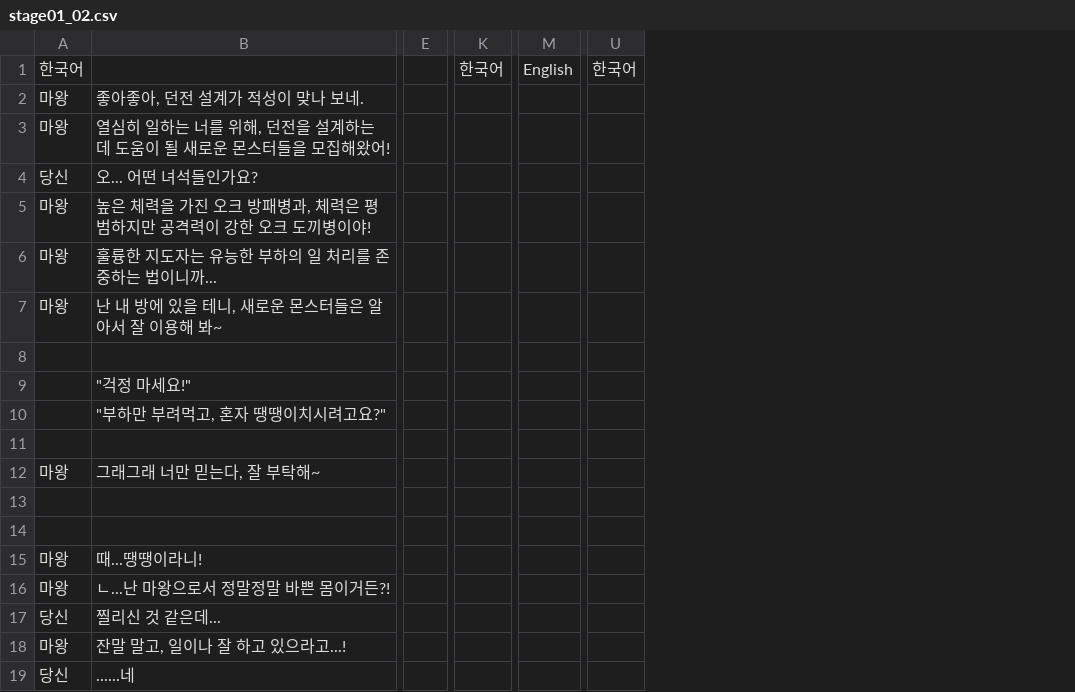
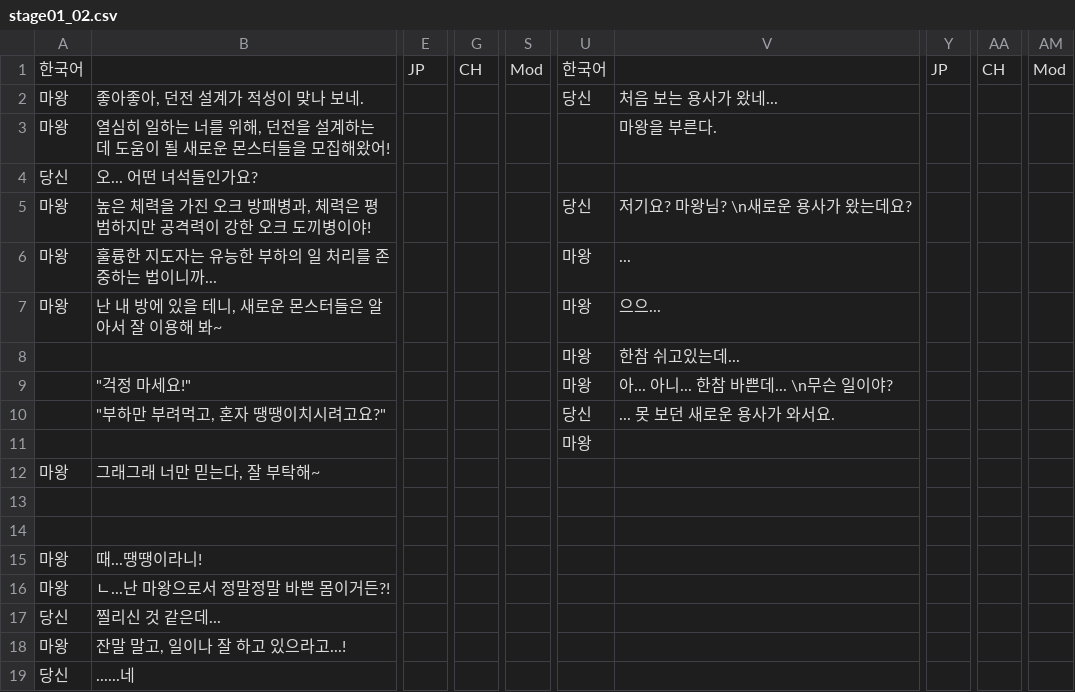
Before and after one commit to zion97/Dungeon-Dev, a CSV file: Dungeon Dev/datafiles/text_data/stage01_02.csv, drawn as a sheet; only a part is shown, gaps mark what is left out; removed rows and columns are numbered as before the commit, all else as after; rows hold the shown columns only; the diff covers the shown part only; the diff names each change by its address in the sheet, - before the commit and + after, or states it on an @@ line.

```diff
--- a/Dungeon Dev/datafiles/text_data/stage01_02.csv
+++ b/Dungeon Dev/datafiles/text_data/stage01_02.csv
-column E, empty
+column E, row 1: JP
+column G, row 1: CH
-column K, row 1: 한국어
-column M, row 1: English
+column S, row 1: Mod
-column U, row 1: 한국어
+column U, rows 1-11: 한국어 | 당신 |  |  | 당신 | 마왕 | 마왕 | 마왕 | 마왕 | 당신 | 마왕
+column V, rows 2-10: 처음 보는 용사가 왔네... | 마왕을 부른다. |  | 저기요? 마왕님? \n새로운 용사가 왔는데요? | ... | 으으... | 한참 쉬고있는데... | 아... 아니... 한참 바쁜데... \n무슨 일이야? | ... 못 보던 새로운 용사가 와서요.
+column Y, row 1: JP
+column AA, row 1: CH
+column AM, row 1: Mod
-row 8: (empty)
+row 8:  |  |  |  |  | 마왕 | 한참 쉬고있는데...
```
Also changed, not shown: 15 added columns and 2 removed columns elsewhere in this file, Dungeon Dev/datafiles/text_data/stage01_01.csv, 9 other files.
